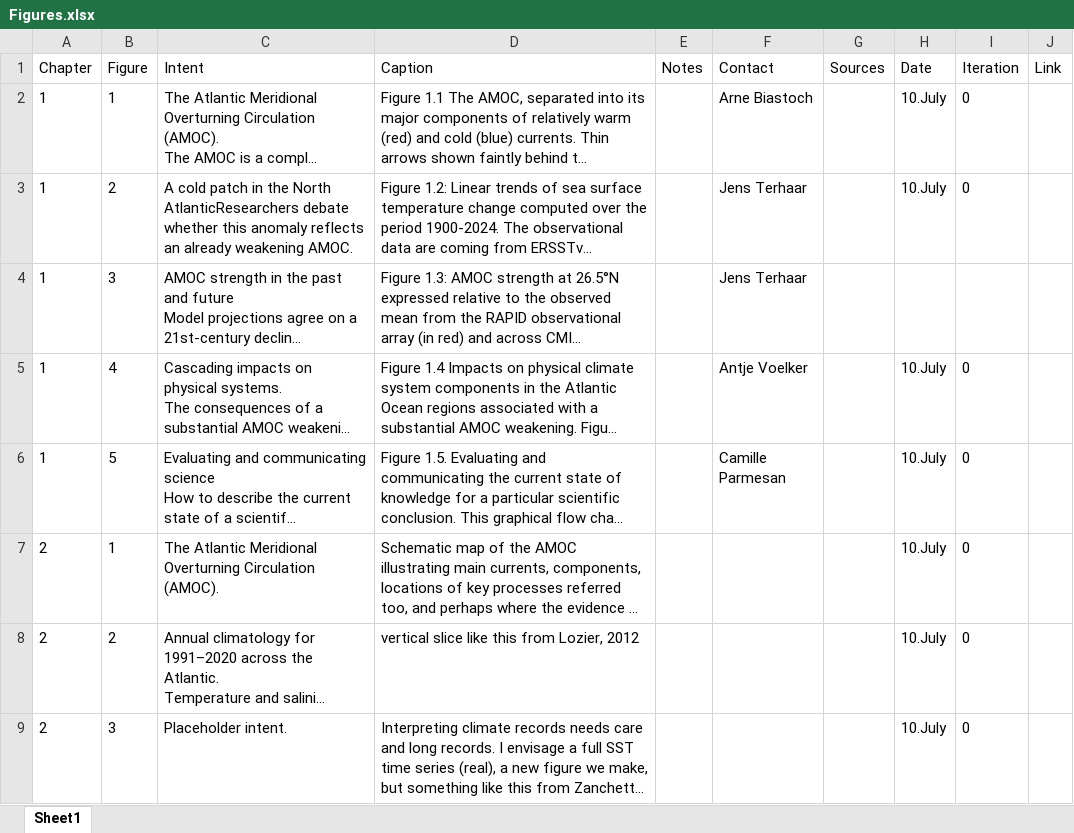
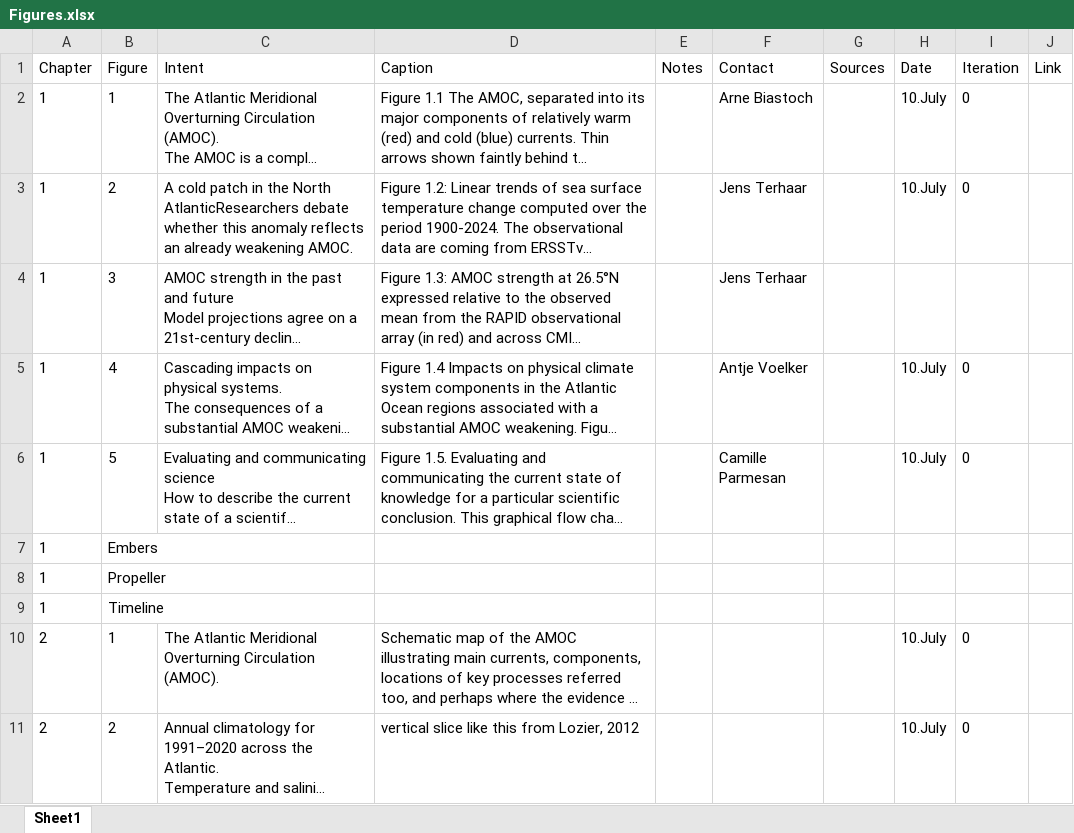
Before and after one commit to andres-alegria/AMOC_Figures_Dashboard, an Excel workbook: Figures.xlsx, sheet Sheet1, drawn as a sheet; only a part is shown; the shorter side is filled out with more unchanged rows; long unchanged cells end in …; values as stored, in another font and other column widths than the file's, no borders; the diff names each change by its address in the sheet, - before the commit and + after, or states it on an @@ line.

Commit message:
New figures

```diff
--- a/Figures.xlsx (sheet Sheet1)
+++ b/Figures.xlsx (sheet Sheet1)
+row 7: 1 | Embers
+row 8: 1 | Propeller
+row 9: 1 | Timeline
```
Also changed, not shown: 19 other files.
